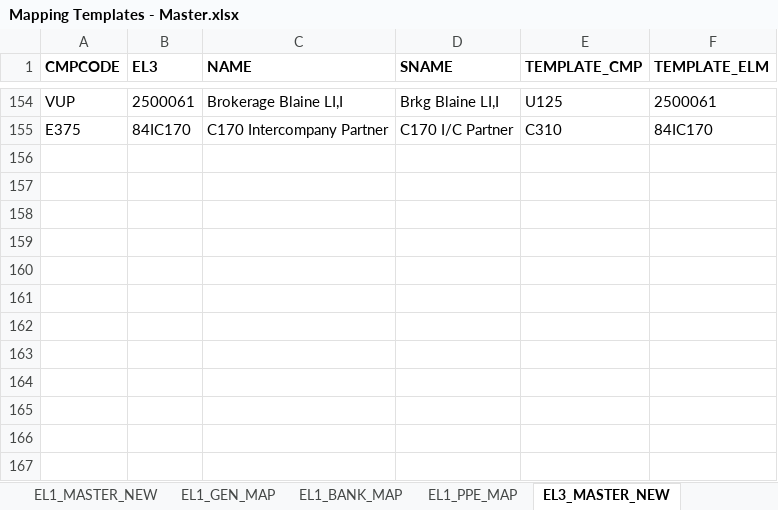
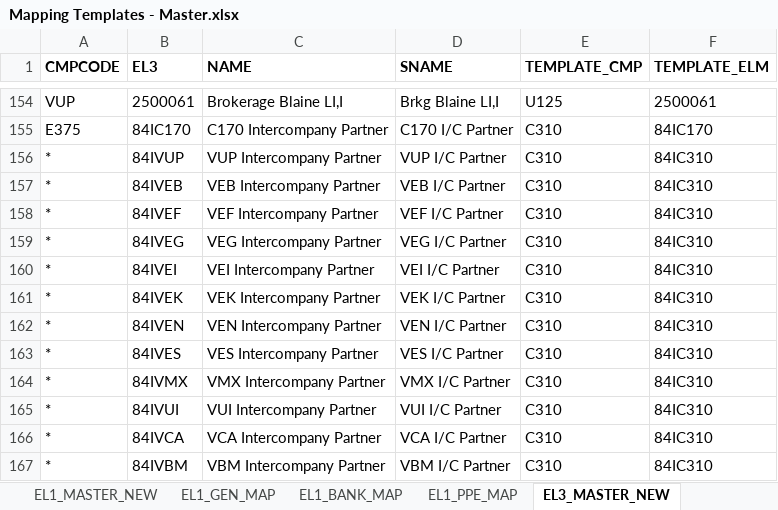
Before and after one commit to phi2039/livcodamig, an Excel workbook: Mapping Templates - Master.xlsx, sheet EL3_MASTER_NEW, drawn as a sheet; only a part is shown, gaps mark what is left out; values as stored, in another font and other column widths than the file's, no borders; the diff names each change by its address in the sheet, - before the commit and + after, or states it on an @@ line.

Commit message:
Mapping validation fixes

```diff
--- a/Mapping Templates - Master.xlsx (sheet EL3_MASTER_NEW)
+++ b/Mapping Templates - Master.xlsx (sheet EL3_MASTER_NEW)
+row 156: * | 84IVUP | VUP Intercompany Partner | VUP I/C Partner | C310 | 84IC310
+row 157: * | 84IVEB | VEB Intercompany Partner | VEB I/C Partner | C310 | 84IC310
+row 158: * | 84IVEF | VEF Intercompany Partner | VEF I/C Partner | C310 | 84IC310
+row 159: * | 84IVEG | VEG Intercompany Partner | VEG I/C Partner | C310 | 84IC310
+row 160: * | 84IVEI | VEI Intercompany Partner | VEI I/C Partner | C310 | 84IC310
+row 161: * | 84IVEK | VEK Intercompany Partner | VEK I/C Partner | C310 | 84IC310
+row 162: * | 84IVEN | VEN Intercompany Partner | VEN I/C Partner | C310 | 84IC310
+row 163: * | 84IVES | VES Intercompany Partner | VES I/C Partner | C310 | 84IC310
+row 164: * | 84IVMX | VMX Intercompany Partner | VMX I/C Partner | C310 | 84IC310
+row 165: * | 84IVUI | VUI Intercompany Partner | VUI I/C Partner | C310 | 84IC310
+row 166: * | 84IVCA | VCA Intercompany Partner | VCA I/C Partner | C310 | 84IC310
+row 167: * | 84IVBM | VBM Intercompany Partner | VBM I/C Partner | C310 | 84IC310
```
Also changed, not shown: 5 other files.
